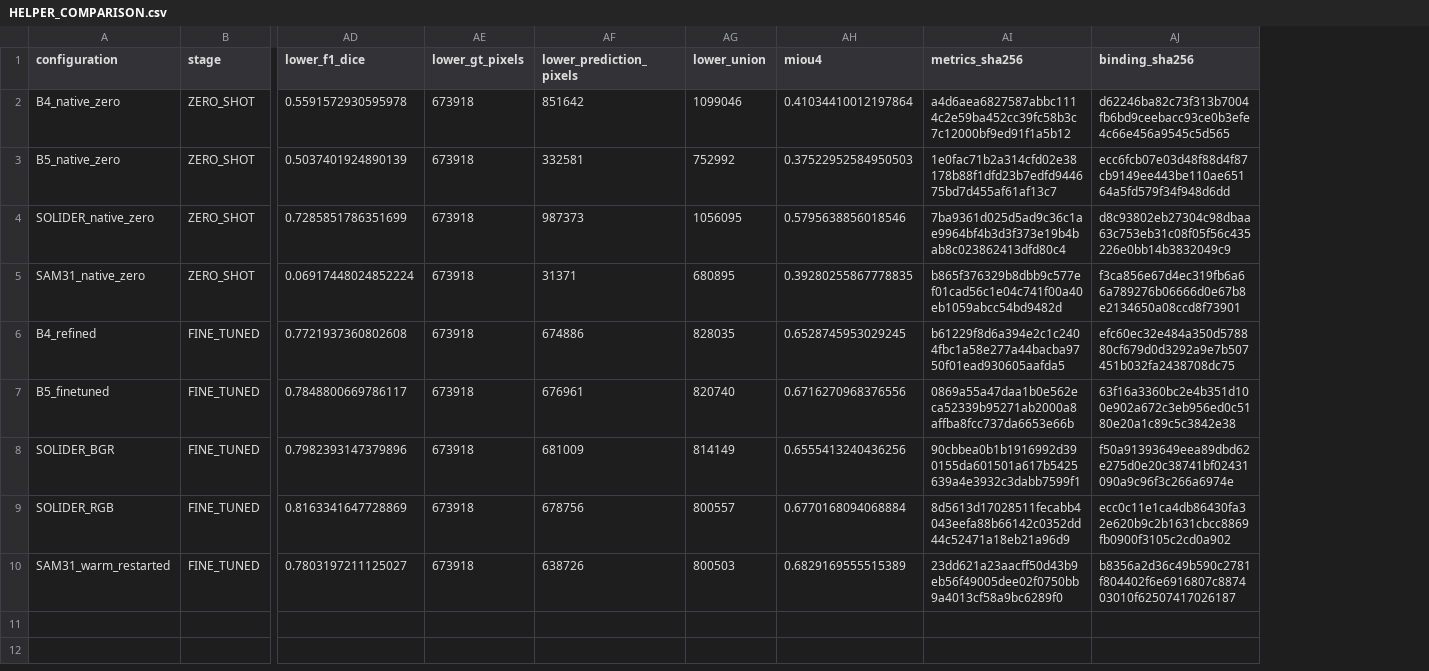
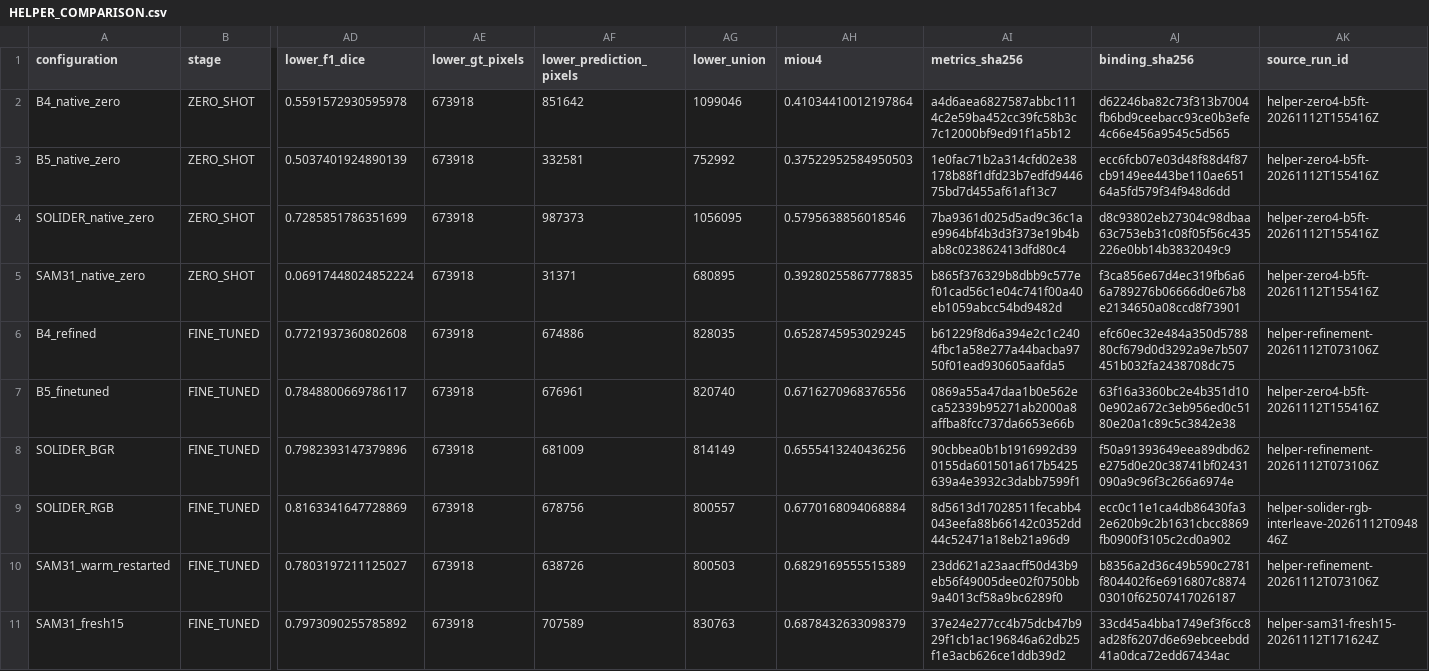
Before and after one commit to folklazy/CCTV_Dataset_Development, a CSV file: reports/HELPER_COMPARISON.csv, drawn as a sheet; only a part is shown, gaps mark what is left out; rows hold the shown columns only; the diff names each change by its address in the sheet, - before the commit and + after, or states it on an @@ line.

Commit message:
Close uninterrupted SAM3.1 helper training and publish verified results

```diff
--- a/reports/HELPER_COMPARISON.csv
+++ b/reports/HELPER_COMPARISON.csv
+column AK (source_run_id), rows 2-10: helper-zero4-b5ft-20261112T155416Z | helper-zero4-b5ft-20261112T155416Z | helper-zero4-b5ft-20261112T155416Z | helper-zero4-b5ft-20261112T155416Z | helper-refinement-20261112T073106Z | helper-zero4-b5ft-20261112T155416Z | helper-refinement-20261112T073106Z | helper-solider-rgb-interleave-20261112T094846Z | helper-refinement-20261112T073106Z
+row 11: SAM31_fresh15 | FINE_TUNED | 0.7973090255785892 | 673918 | 707589 | 830763 | 0.6878432633098379 | 37e24e277cc4b75dcb47b929f1cb1ac196846a62db25f1e3acb626ce1ddb39d2 | 33cd45a4bba1749ef3f6cc8ad28f6207d6e69ebceebdd41a0dca72edd67434ac | helper-sam31-fresh15-20261112T171624Z
```
Also changed, not shown: 5 other files.
